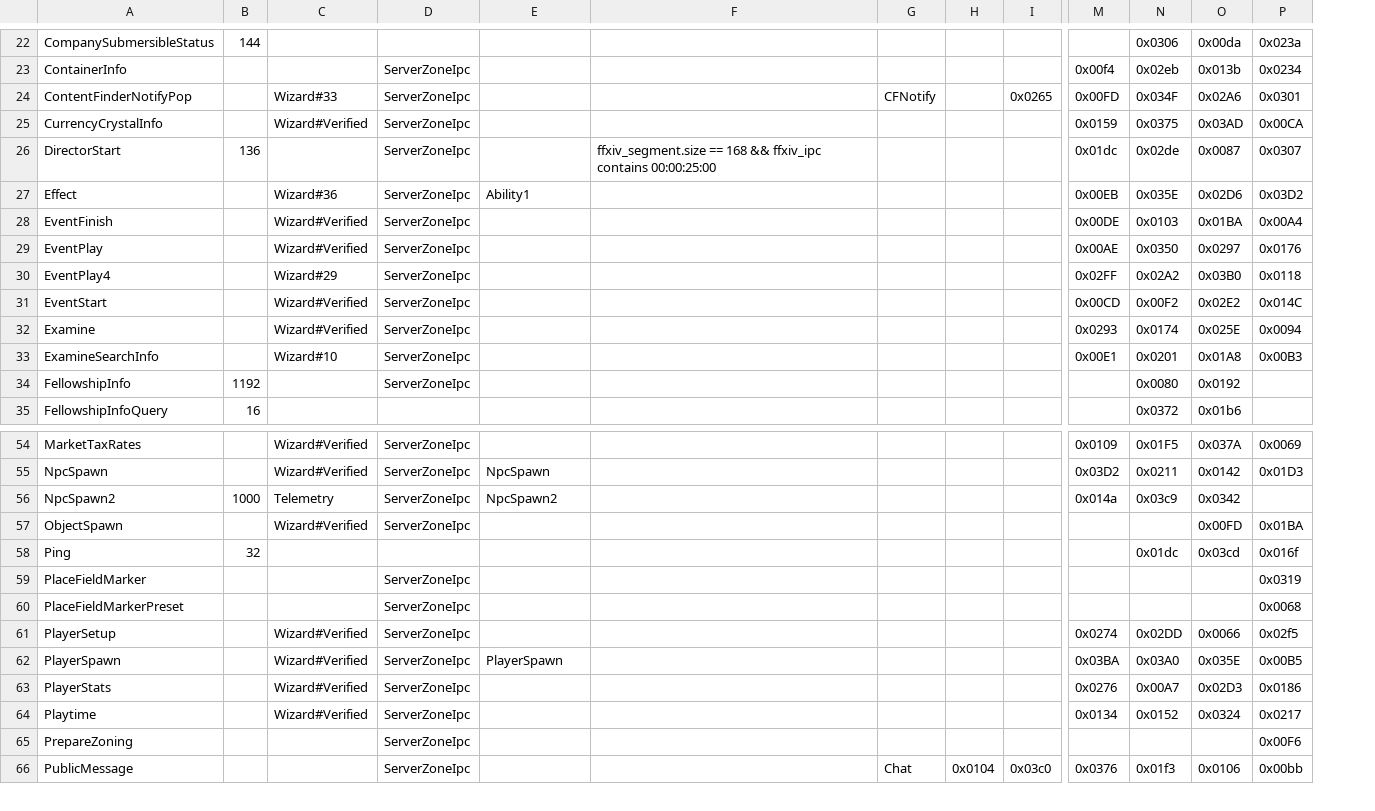
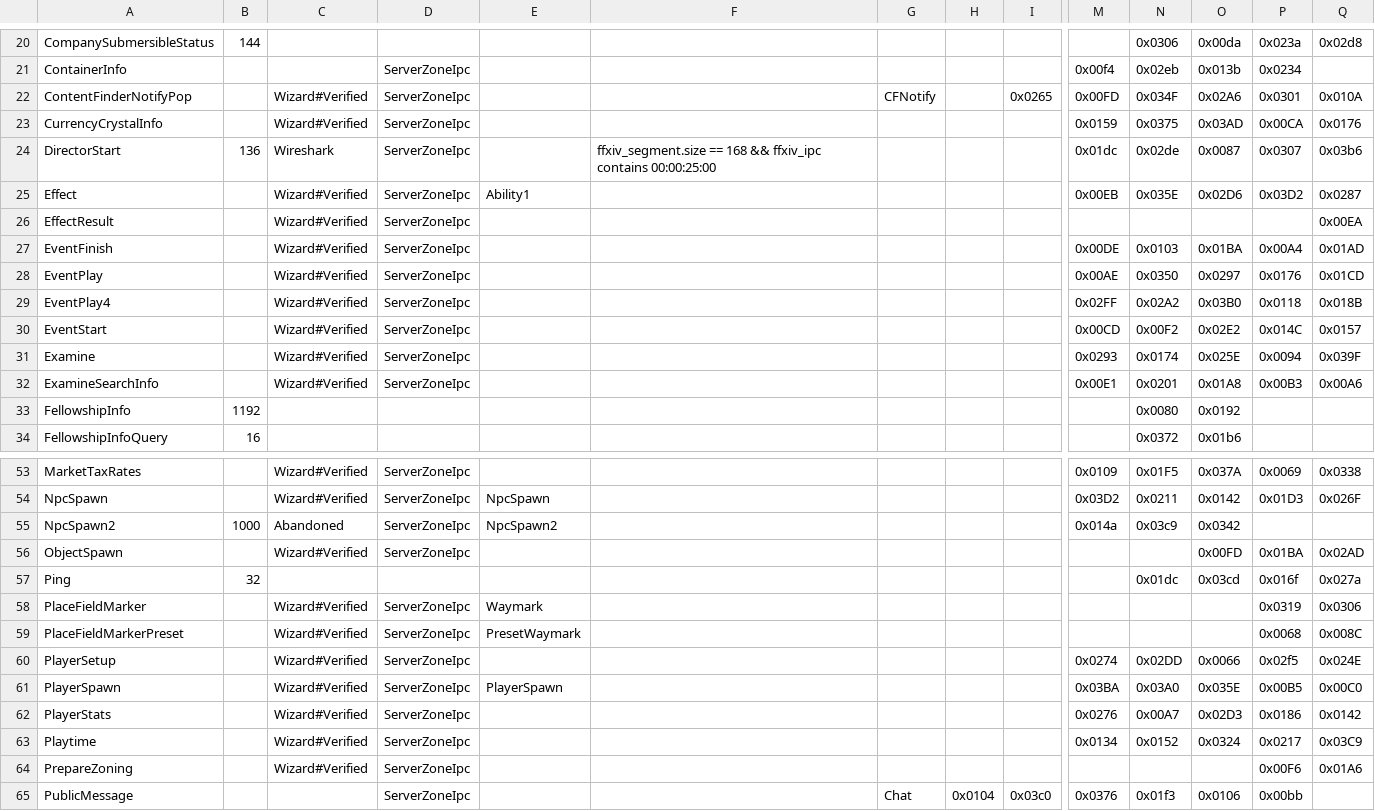
Before and after one commit to zhyupe/ffxiv-opcode-worker, a CSV file: cn-opcodes.csv, drawn as a sheet; only a part is shown, gaps mark what is left out; addresses are those after the commit; rows hold the shown columns only; the diff covers the shown part only; the diff names each change by its address in the sheet, - before the commit and + after, or states it on an @@ line.

```diff
--- a/cn-opcodes.csv
+++ b/cn-opcodes.csv
+column Q, rows 20-25: 0x02d8 |  | 0x010A | 0x0176 | 0x03b6 | 0x0287; rows 27-32: 0x01AD | 0x01CD | 0x018B | 0x0157 | 0x039F | 0x00A6; rows 53-64: 0x0338 | 0x026F |  | 0x02AD | 0x027a | 0x0306 | 0x008C | 0x024E | 0x00C0 | 0x0142 | 0x03C9 | 0x01A6
-C22: Wizard#33
+C22: Wizard#Verified
-C24: (empty)
+C24: Wireshark
-C25: Wizard#36
+C25: Wizard#Verified
+row 26: EffectResult |  | Wizard#Verified | ServerZoneIpc |  |  |  |  |  |  |  |  |  | 0x00EA
-C29: Wizard#29
+C29: Wizard#Verified
-C32: Wizard#10
+C32: Wizard#Verified
-D33: ServerZoneIpc
+D33: (empty)
-C55: Telemetry
+C55: Abandoned
-C58:C59: (empty)
+C58:C59: Wizard#Verified
-E58: (empty)
+E58: Waymark
-E59: (empty)
+E59: PresetWaymark
-C64: (empty)
+C64: Wizard#Verified
```
Also changed, not shown: 2 removed rows and 13 edited cells elsewhere in this file, 1 other file.
